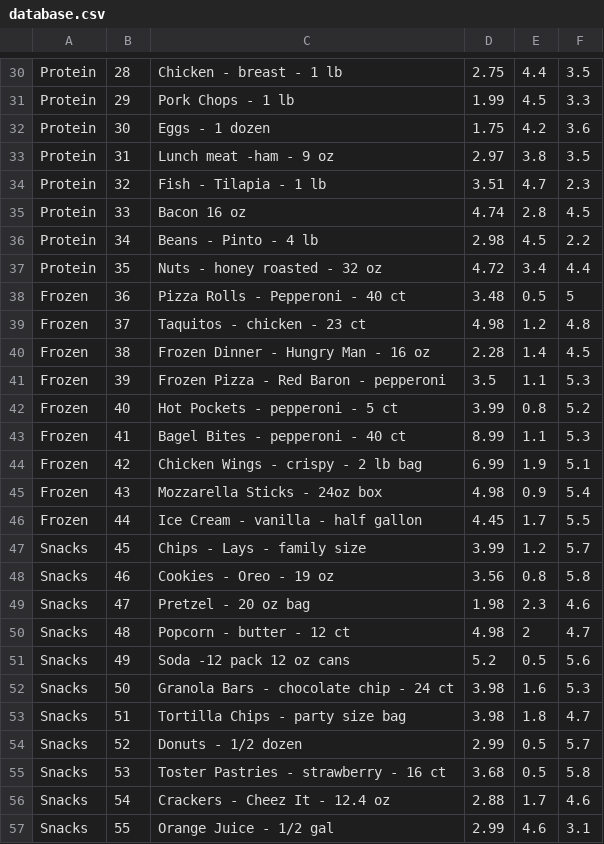
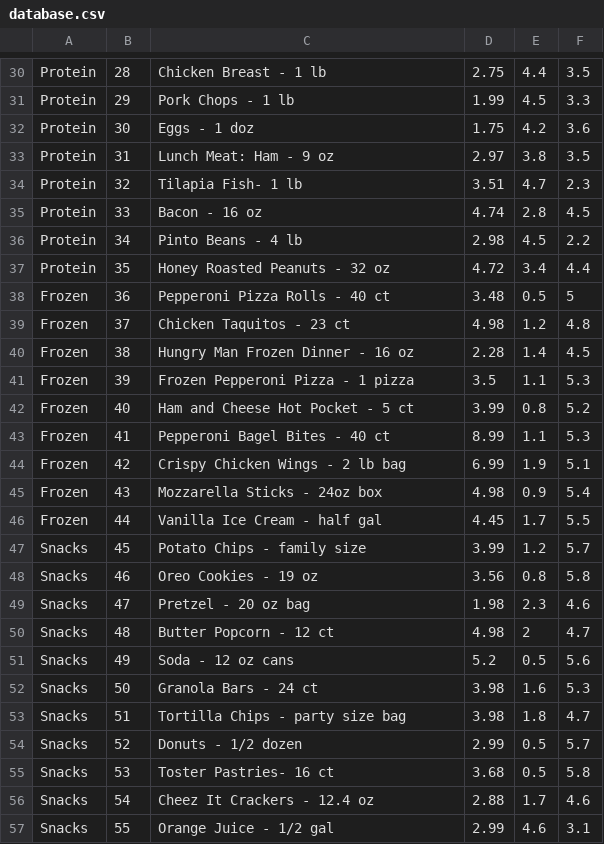
Before and after one commit to Deliquescence/SupermarketSimulator, a CSV file: database.csv, drawn as a sheet; only a part is shown, gaps mark what is left out; the diff covers the shown part only; the diff names each change by its address in the sheet, - before the commit and + after, or states it on an @@ line.

```diff
--- a/database.csv
+++ b/database.csv
-C30: Chicken - breast - 1 lb
+C30: Chicken Breast - 1 lb
-C32: Eggs - 1 dozen
+C32: Eggs - 1 doz
-C33: Lunch meat -ham - 9 oz
+C33: Lunch Meat: Ham - 9 oz
-C34: Fish - Tilapia - 1 lb
+C34: Tilapia Fish- 1 lb
-C35: Bacon 16 oz
+C35: Bacon - 16 oz
-C36: Beans - Pinto - 4 lb
+C36: Pinto Beans - 4 lb
-C37: Nuts - honey roasted - 32 oz
+C37: Honey Roasted Peanuts - 32 oz
-C38: Pizza Rolls - Pepperoni - 40 ct
+C38: Pepperoni Pizza Rolls - 40 ct
-C39: Taquitos - chicken - 23 ct
+C39: Chicken Taquitos - 23 ct
-C40: Frozen Dinner - Hungry Man - 16 oz
+C40: Hungry Man Frozen Dinner - 16 oz
-C41: Frozen Pizza - Red Baron - pepperoni
+C41: Frozen Pepperoni Pizza - 1 pizza
-C42: Hot Pockets - pepperoni - 5 ct
+C42: Ham and Cheese Hot Pocket - 5 ct
-C43: Bagel Bites - pepperoni - 40 ct
+C43: Pepperoni Bagel Bites - 40 ct
-C44: Chicken Wings - crispy - 2 lb bag
+C44: Crispy Chicken Wings - 2 lb bag
-C46: Ice Cream - vanilla - half gallon
+C46: Vanilla Ice Cream - half gal
-C47: Chips - Lays - family size
+C47: Potato Chips - family size
-C48: Cookies - Oreo - 19 oz
+C48: Oreo Cookies - 19 oz
-C50: Popcorn - butter - 12 ct
+C50: Butter Popcorn - 12 ct
-C51: Soda -12 pack 12 oz cans
+C51: Soda - 12 oz cans
-C52: Granola Bars - chocolate chip - 24 ct
+C52: Granola Bars - 24 ct
-C55: Toster Pastries - strawberry - 16 ct
+C55: Toster Pastries- 16 ct
-C56: Crackers - Cheez It - 12.4 oz
+C56: Cheez It Crackers - 12.4 oz
```
Also changed, not shown: 24 edited cells elsewhere in this file.
